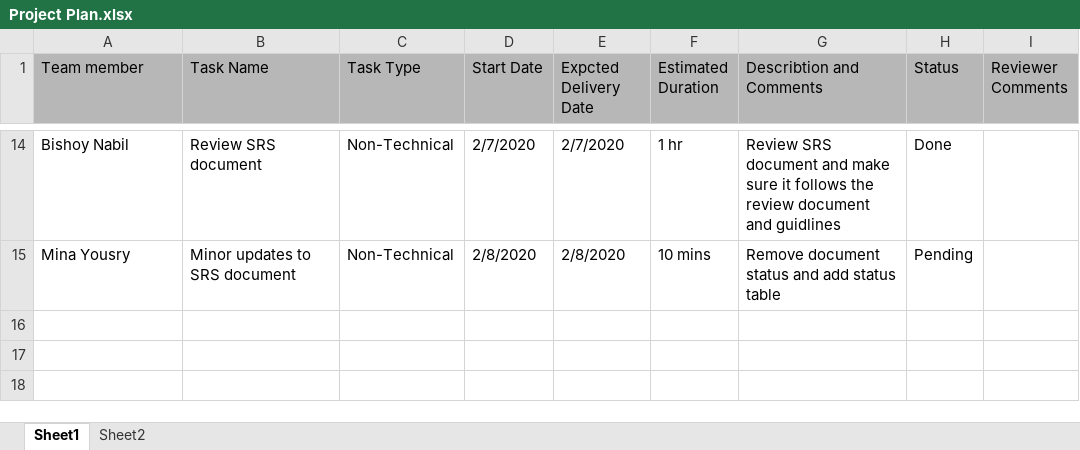
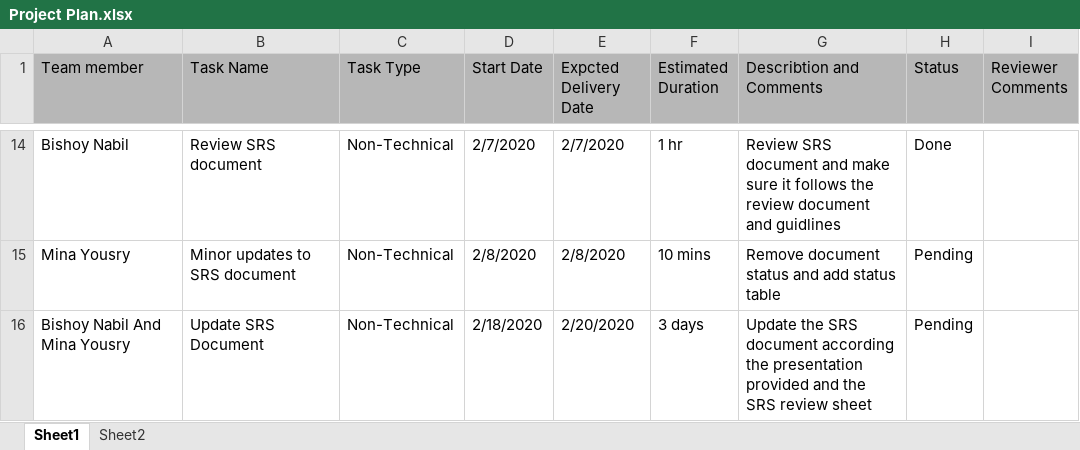
Before and after one commit to moamen-ahmed-93/SWE_Calculator, an Excel workbook: SW deliveries log/Project Plan.xlsx, sheet Sheet1, drawn as a sheet; only a part is shown, gaps mark what is left out; values as stored, in another font and other column widths than the file's, no borders; charts and pictures not drawn; the diff names each change by its address in the sheet, - before the commit and + after, or states it on an @@ line.

Commit message:
updated Project Plan to update the SRS document Signed-off-by: moamen-ahmed-93 <moamen.ahmed.9930@gmail.com>

```diff
--- a/SW deliveries log/Project Plan.xlsx (sheet Sheet1)
+++ b/SW deliveries log/Project Plan.xlsx (sheet Sheet1)
+row 16: Bishoy Nabil And Mina Yousry | Update SRS Document | Non-Technical | 2/18/2020 | 2/20/2020 | 3 days | Update the SRS document according the presentation provided and the SRS review sheet | Pending
```
Also changed, not shown: charts or pictures.
